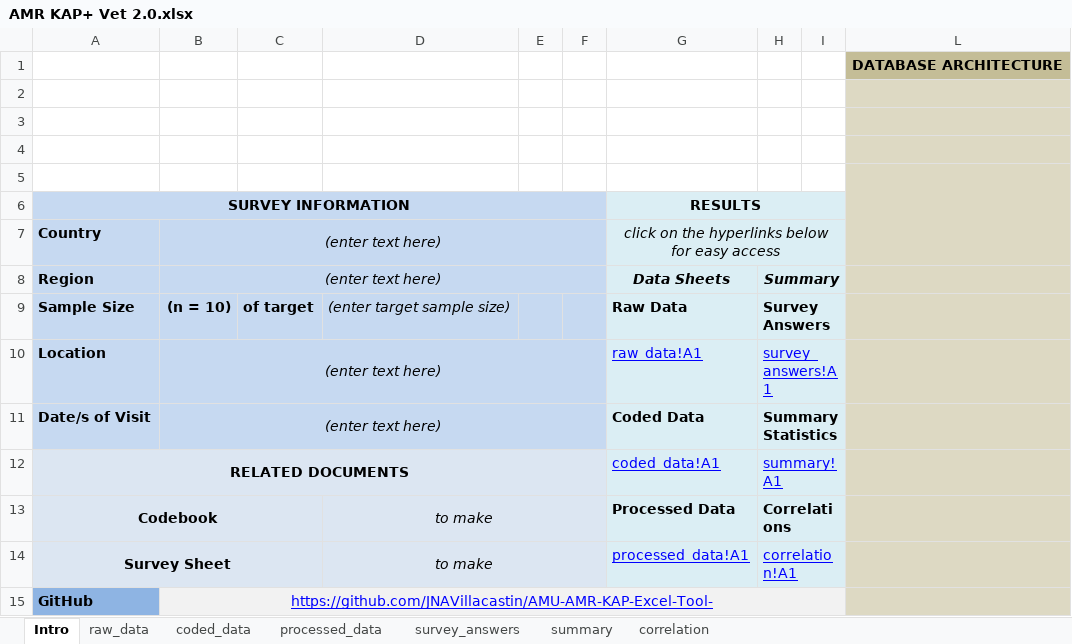
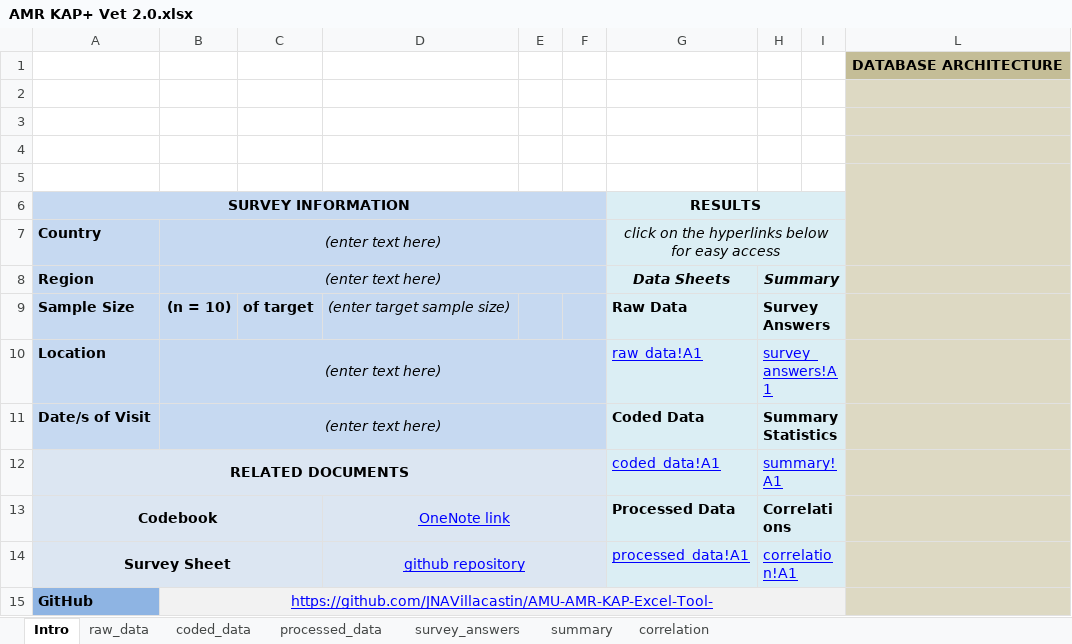
Before and after one commit to JNAVillacastin/AMU-AMR-KAP-Excel-Tool-, an Excel workbook: AMR KAP+ Vet 2.0.xlsx, sheet Intro, drawn as a sheet; values as stored, in another font and other column widths than the file's, no borders; charts and pictures not drawn; the diff names each change by its address in the sheet, - before the commit and + after, or states it on an @@ line.

Commit message:
Add files via upload
-with working links to codebook and survey sheets
-vet processed_data variable names have been updated

```diff
--- a/AMR KAP+ Vet 2.0.xlsx (sheet Intro)
+++ b/AMR KAP+ Vet 2.0.xlsx (sheet Intro)
-D13: to make
+D13: OneNote link
@@ D13:D14 italic: on → off, underline: off → on, text colour: black → #0000FF @@
-D14: to make
+D14: github repository
```
Also changed, not shown: sheet processed_data, AMR KAP+ Farmer 2.0.xlsx, AMR KAP+ Vendor 2.0.xlsx.
